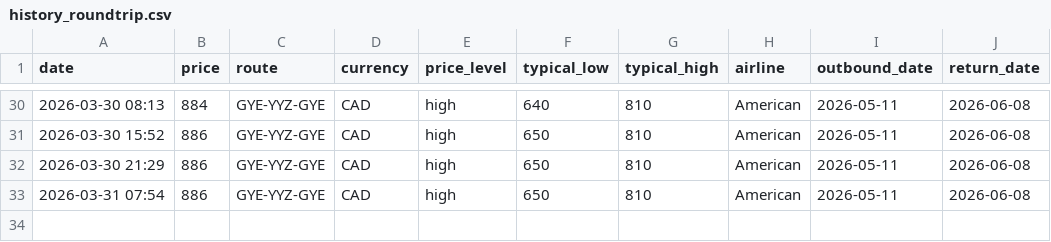
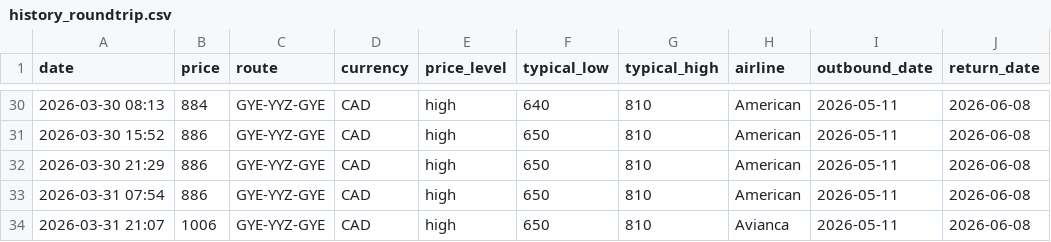
Before and after one commit to jacobmtools/flight-tracker-roundtrip, a CSV file: history_roundtrip.csv, drawn as a sheet; only a part is shown, gaps mark what is left out; the diff names each change by its address in the sheet, - before the commit and + after, or states it on an @@ line.

```diff
--- a/history_roundtrip.csv
+++ b/history_roundtrip.csv
+row 34: 2026-03-31 21:07 | 1006 | GYE-YYZ-GYE | CAD | high | 650 | 810 | Avianca | 2026-05-11 | 2026-06-08
```
